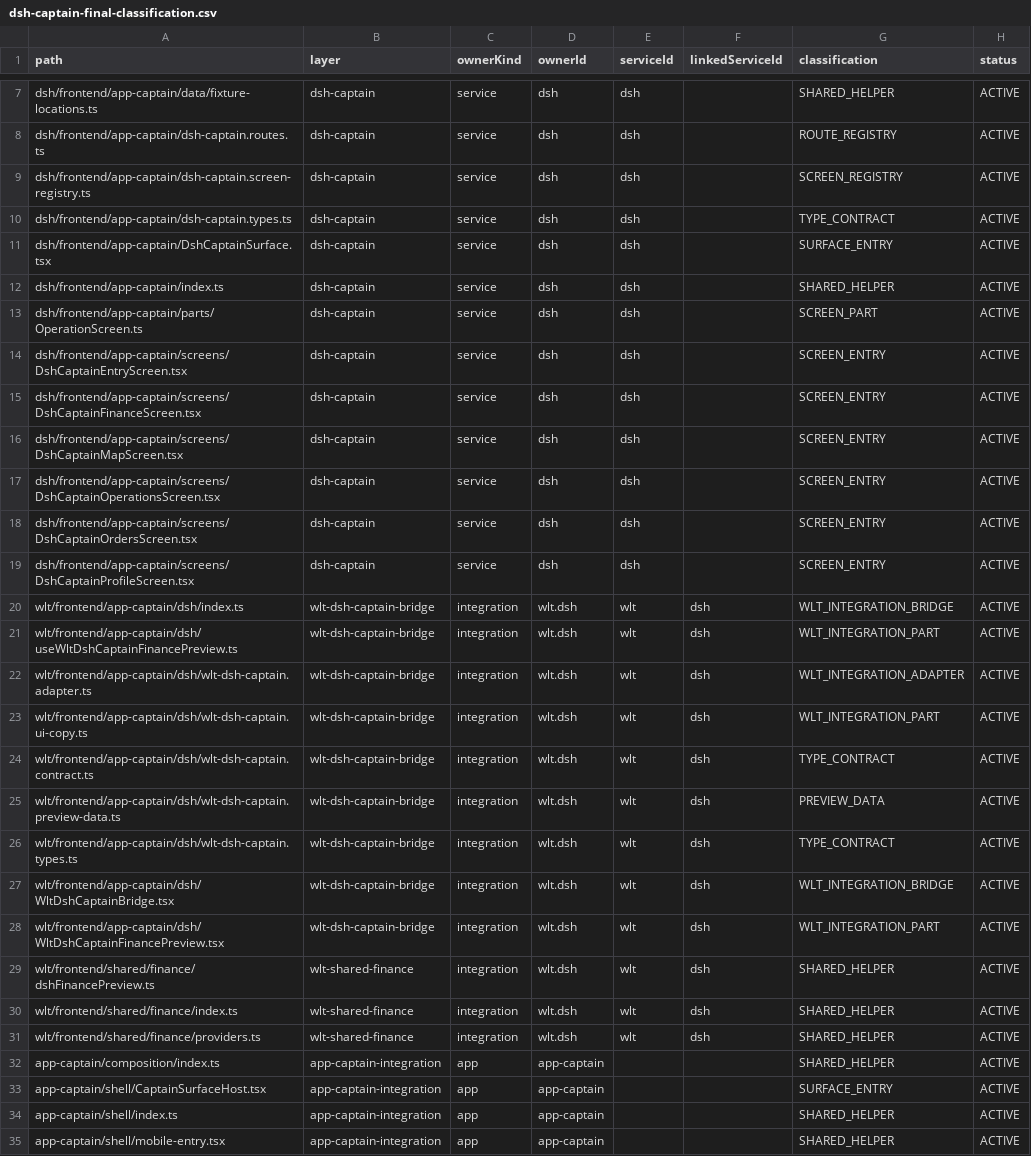
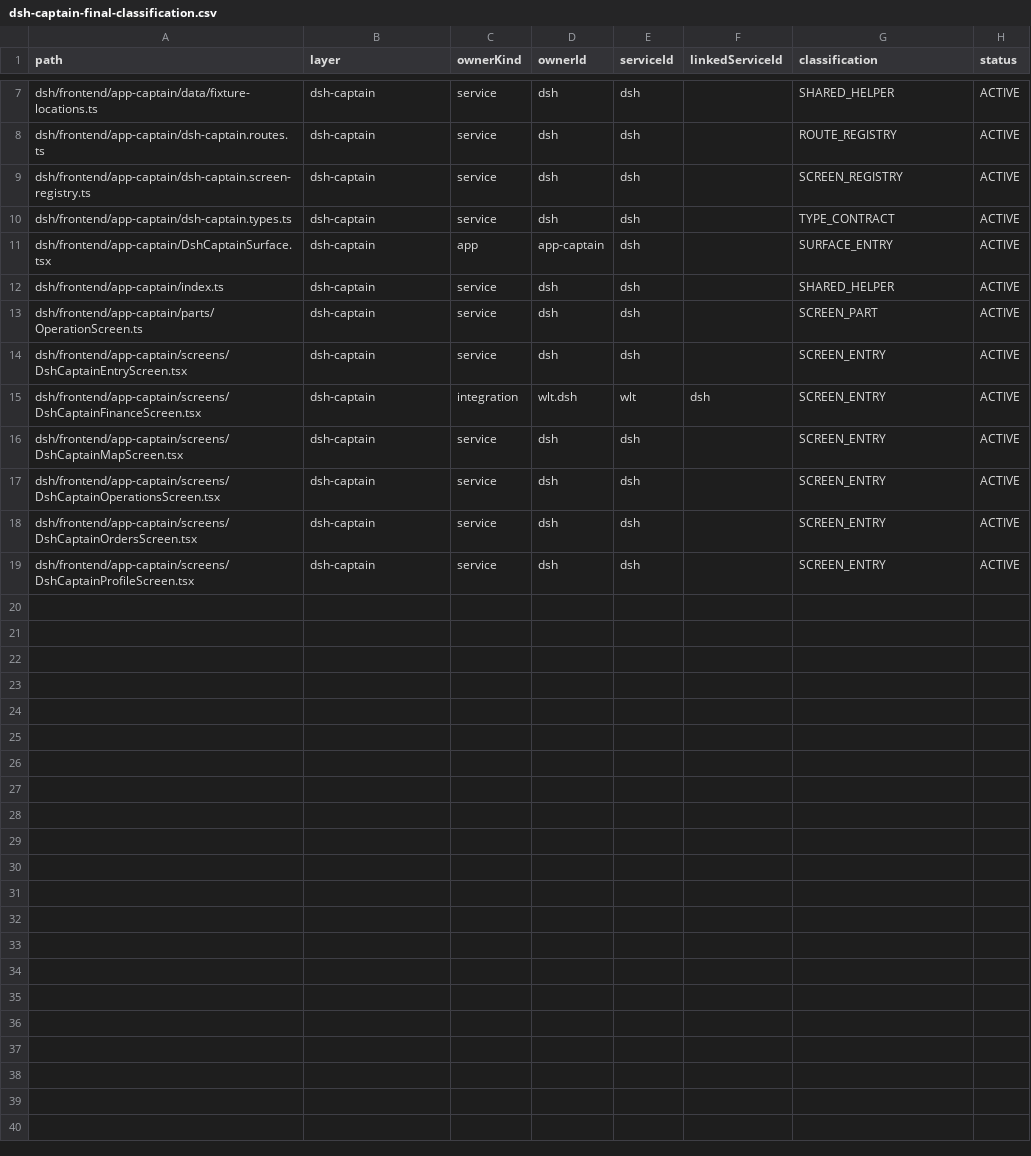
Before and after one commit to bthwani2-boop/bthwani-suite, a CSV file: dsh/docs/dsh-captain-final-classification.csv, drawn as a sheet; only a part is shown, gaps mark what is left out.

```diff
--- a/dsh/docs/dsh-captain-final-classification.csv
+++ b/dsh/docs/dsh-captain-final-classification.csv
@@ -10,3 +10,3 @@
 "dsh/frontend/app-captain/dsh-captain.types.ts","dsh-captain","service","dsh","dsh","","TYPE_CONTRACT","ACTIVE"
-"dsh/frontend/app-captain/DshCaptainSurface.tsx","dsh-captain","service","dsh","dsh","","SURFACE_ENTRY","ACTIVE"
+"dsh/frontend/app-captain/DshCaptainSurface.tsx","dsh-captain","app","app-captain","dsh","","SURFACE_ENTRY","ACTIVE"
 "dsh/frontend/app-captain/index.ts","dsh-captain","service","dsh","dsh","","SHARED_HELPER","ACTIVE"
@@ -14,3 +14,3 @@
 "dsh/frontend/app-captain/screens/DshCaptainEntryScreen.tsx","dsh-captain","service","dsh","dsh","","SCREEN_ENTRY","ACTIVE"
-"dsh/frontend/app-captain/screens/DshCaptainFinanceScreen.tsx","dsh-captain","service","dsh","dsh","","SCREEN_ENTRY","ACTIVE"
+"dsh/frontend/app-captain/screens/DshCaptainFinanceScreen.tsx","dsh-captain","integration","wlt.dsh","wlt","dsh","SCREEN_ENTRY","ACTIVE"
 "dsh/frontend/app-captain/screens/DshCaptainMapScreen.tsx","dsh-captain","service","dsh","dsh","","SCREEN_ENTRY","ACTIVE"
@@ -19,17 +19 @@
 "dsh/frontend/app-captain/screens/DshCaptainProfileScreen.tsx","dsh-captain","service","dsh","dsh","","SCREEN_ENTRY","ACTIVE"
-"wlt/frontend/app-captain/dsh/index.ts","wlt-dsh-captain-bridge","integration","wlt.dsh","wlt","dsh","WLT_INTEGRATION_BRIDGE","ACTIVE"
-"wlt/frontend/app-captain/dsh/useWltDshCaptainFinancePreview.ts","wlt-dsh-captain-bridge","integration","wlt.dsh","wlt","dsh","WLT_INTEGRATION_PART","ACTIVE"
-"wlt/frontend/app-captain/dsh/wlt-dsh-captain.adapter.ts","wlt-dsh-captain-bridge","integration","wlt.dsh","wlt","dsh","WLT_INTEGRATION_ADAPTER","ACTIVE"
-"wlt/frontend/app-captain/dsh/wlt-dsh-captain.ui-copy.ts","wlt-dsh-captain-bridge","integration","wlt.dsh","wlt","dsh","WLT_INTEGRATION_PART","ACTIVE"
-"wlt/frontend/app-captain/dsh/wlt-dsh-captain.contract.ts","wlt-dsh-captain-bridge","integration","wlt.dsh","wlt","dsh","TYPE_CONTRACT","ACTIVE"
-"wlt/frontend/app-captain/dsh/wlt-dsh-captain.preview-data.ts","wlt-dsh-captain-bridge","integration","wlt.dsh","wlt","dsh","PREVIEW_DATA","ACTIVE"
-"wlt/frontend/app-captain/dsh/wlt-dsh-captain.types.ts","wlt-dsh-captain-bridge","integration","wlt.dsh","wlt","dsh","TYPE_CONTRACT","ACTIVE"
-"wlt/frontend/app-captain/dsh/WltDshCaptainBridge.tsx","wlt-dsh-captain-bridge","integration","wlt.dsh","wlt","dsh","WLT_INTEGRATION_BRIDGE","ACTIVE"
-"wlt/frontend/app-captain/dsh/WltDshCaptainFinancePreview.tsx","wlt-dsh-captain-bridge","integration","wlt.dsh","wlt","dsh","WLT_INTEGRATION_PART","ACTIVE"
-"wlt/frontend/shared/finance/dshFinancePreview.ts","wlt-shared-finance","integration","wlt.dsh","wlt","dsh","SHARED_HELPER","ACTIVE"
-"wlt/frontend/shared/finance/index.ts","wlt-shared-finance","integration","wlt.dsh","wlt","dsh","SHARED_HELPER","ACTIVE"
-"wlt/frontend/shared/finance/providers.ts","wlt-shared-finance","integration","wlt.dsh","wlt","dsh","SHARED_HELPER","ACTIVE"
-"app-captain/composition/index.ts","app-captain-integration","app","app-captain","","","SHARED_HELPER","ACTIVE"
-"app-captain/shell/CaptainSurfaceHost.tsx","app-captain-integration","app","app-captain","","","SURFACE_ENTRY","ACTIVE"
-"app-captain/shell/index.ts","app-captain-integration","app","app-captain","","","SHARED_HELPER","ACTIVE"
-"app-captain/shell/mobile-entry.tsx","app-captain-integration","app","app-captain","","","SHARED_HELPER","ACTIVE"
```
Also changed, not shown: dsh/docs/dsh-client-final-classification.csv, dsh/docs/dsh-field-final-classification.csv, 11 other files.
